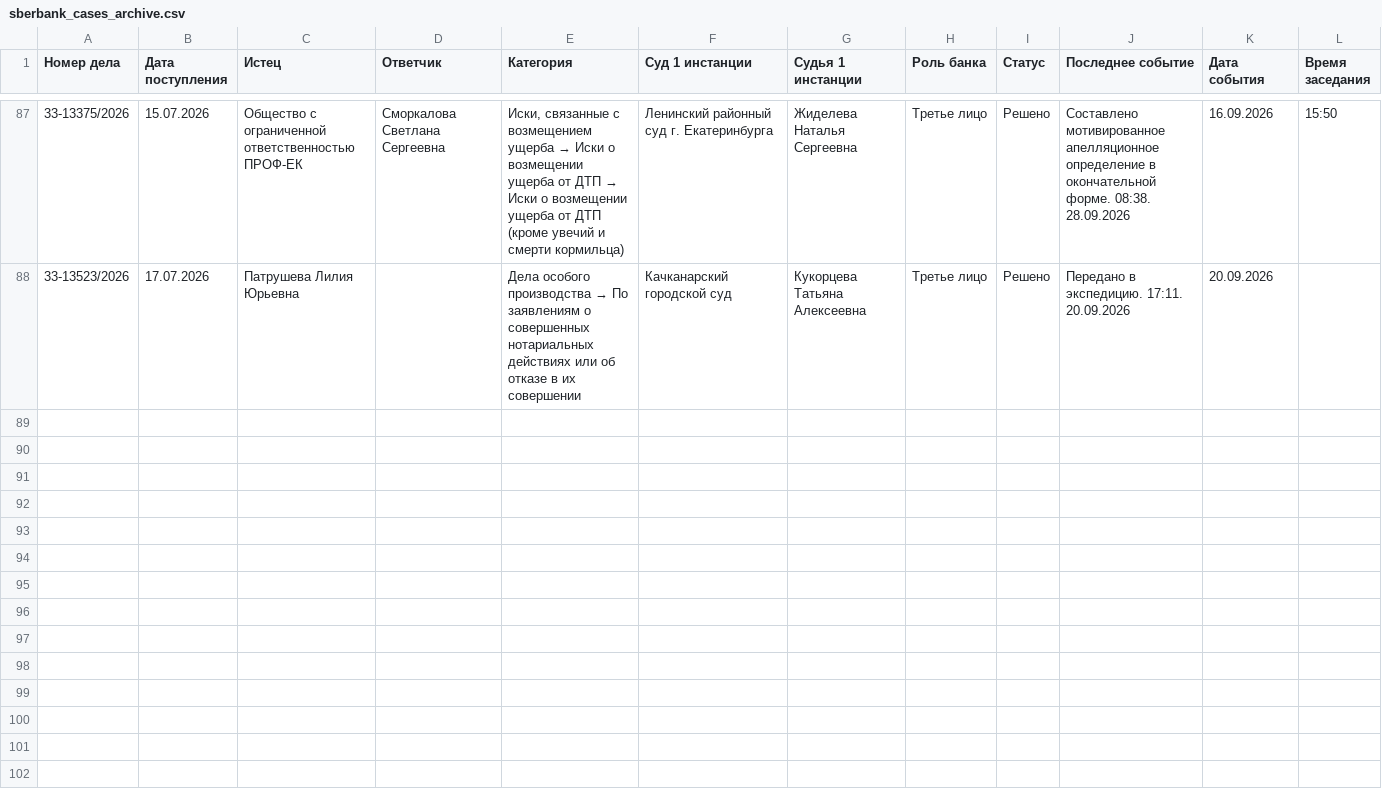
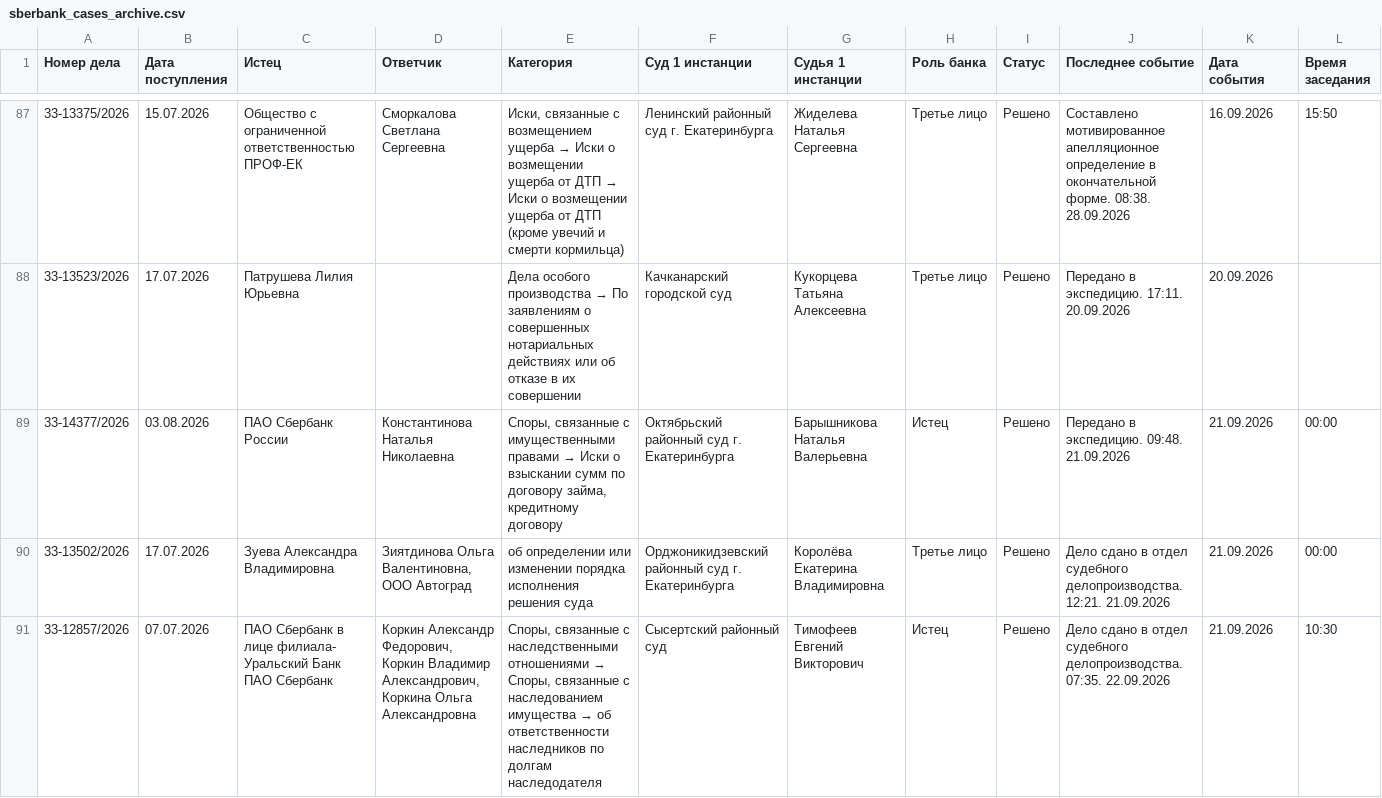
Before and after one commit to SelivanovAS/dashboard-ural, a CSV file: data/sberbank_cases_archive.csv, drawn as a sheet; only a part is shown, gaps mark what is left out; rows hold the shown columns only; the diff names each change by its address in the sheet, - before the commit and + after, or states it on an @@ line.

```diff
--- a/data/sberbank_cases_archive.csv
+++ b/data/sberbank_cases_archive.csv
+row 89: 33-14377/2026 | 03.08.2026 | ПАО Сбербанк России | Константинова Наталья Николаевна | Споры, связанные с имущественными правами → Иски о взыскании сумм по договору займа, кредитному договору | Октябрьский районный суд г. Екатеринбурга | Барышникова Наталья Валерьевна | Истец | Решено | Передано в экспедицию. 09:48. 21.09.2026 | 21.09.2026 | 00:00
+row 90: 33-13502/2026 | 17.07.2026 | Зуева Александра Владимировна | Зиятдинова Ольга Валентиновна, ООО Автоград | об определении или изменении порядка исполнения решения суда | Орджоникидзевский районный суд г. Екатеринбурга | Королёва Екатерина Владимировна | Третье лицо | Решено | Дело сдано в отдел судебного делопроизводства. 12:21. 21.09.2026 | 21.09.2026 | 00:00
+row 91: 33-12857/2026 | 07.07.2026 | ПАО Сбербанк в лице филиала- Уральский Банк ПАО Сбербанк | Коркин Александр Федорович, Коркин Владимир Александрович, Коркина Ольга Александровна | Споры, связанные с наследственными отношениями → Споры, связанные с наследованием имущества → об ответственности наследников по долгам наследодателя | Сысертский районный суд | Тимофеев Евгений Викторович | Истец | Решено | Дело сдано в отдел судебного делопроизводства. 07:35. 22.09.2026 | 21.09.2026 | 10:30
```
Also changed, not shown: data/sberbank_cases.csv, 13 other files.
